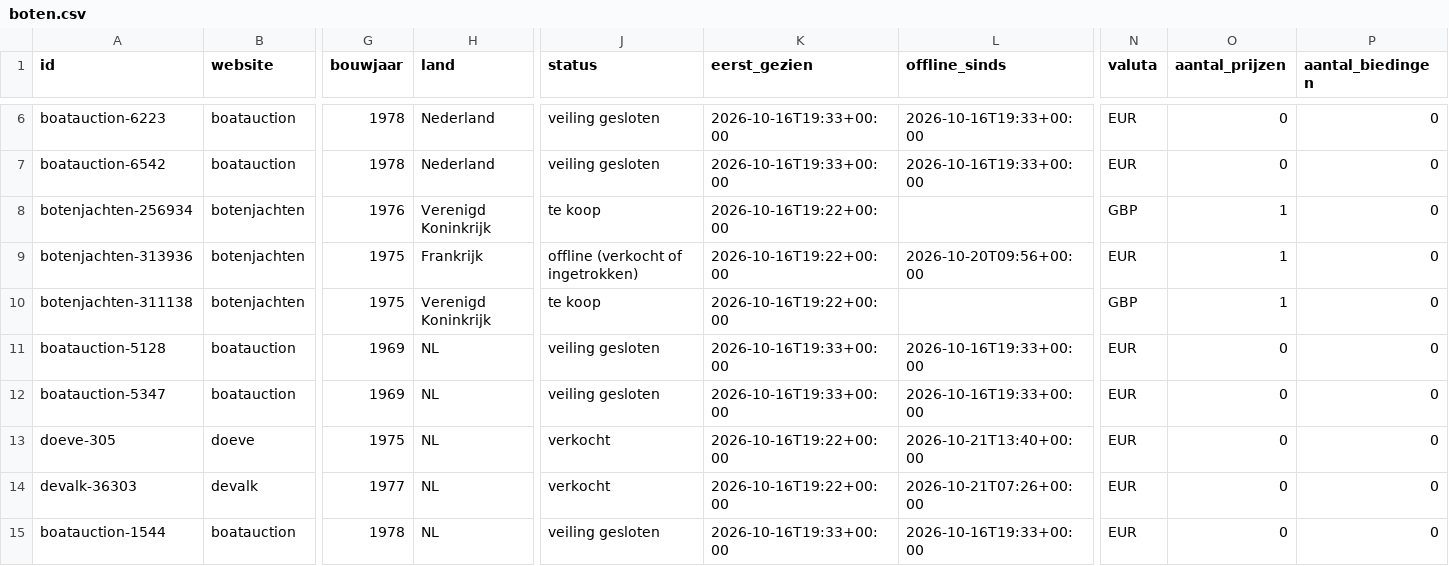
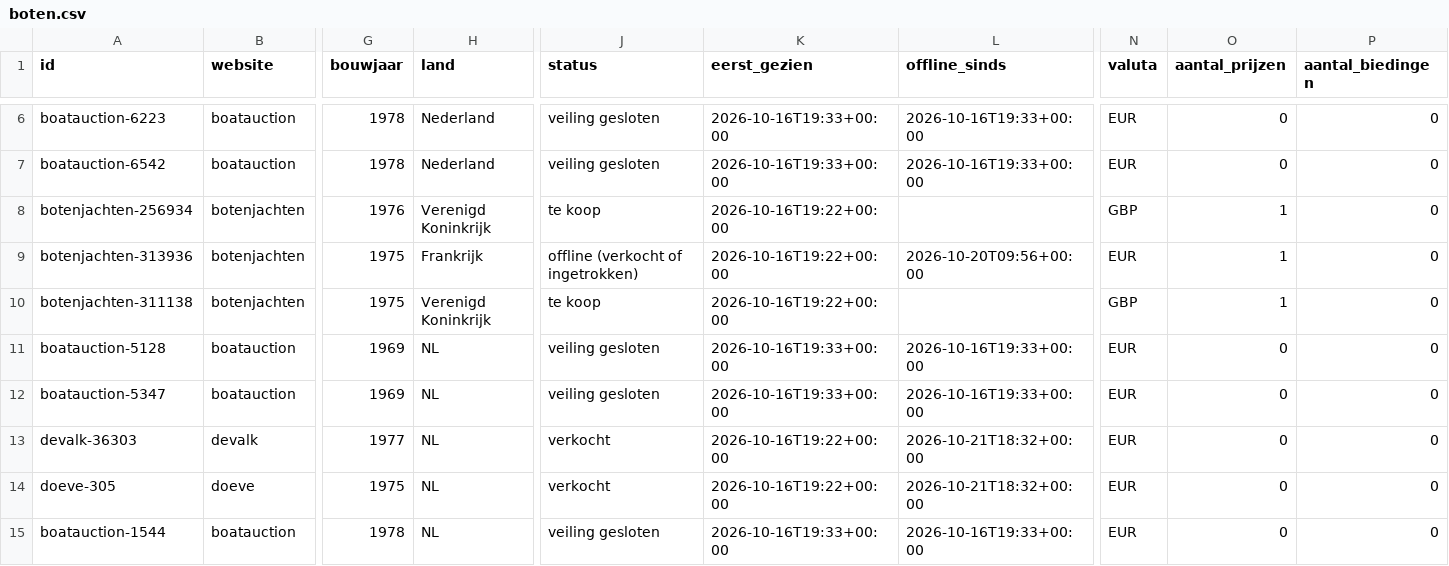
Before and after one commit to brennyc86/westerlyzoeker, a CSV file: docs/data/boten.csv, drawn as a sheet; only a part is shown, gaps mark what is left out; removed rows and columns are numbered as before the commit, all else as after; rows hold the shown columns only; the diff covers the shown part only; the diff names each change by its address in the sheet, - before the commit and + after, or states it on an @@ line.

Commit message:
Data bijgewerkt

```diff
--- a/docs/data/boten.csv
+++ b/docs/data/boten.csv
+row 13: devalk-36303 | devalk | 1977 | NL | verkocht | 2026-10-16T19:22+00:00 | 2026-10-21T18:32+00:00 | EUR | 0 | 0
-L14 (offline_sinds): 2026-10-21T13:40+00:00
+L14 (offline_sinds): 2026-10-21T18:32+00:00
-row 14: devalk-36303 | devalk | 1977 | NL | verkocht | 2026-10-16T19:22+00:00 | 2026-10-21T07:26+00:00 | EUR | 0 | 0
```
Also changed, not shown: 1 moved row and 7 edited cells elsewhere in this file, docs/data/prijzen.csv, 1 other file.
